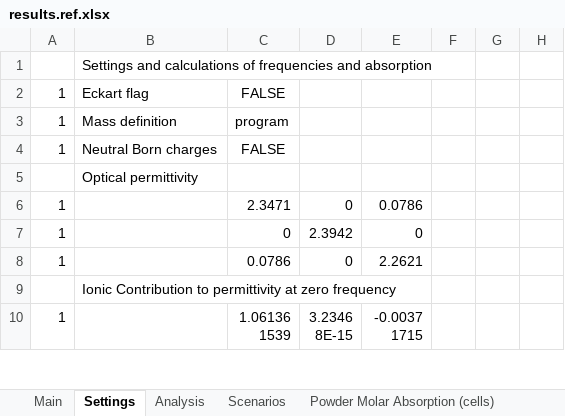
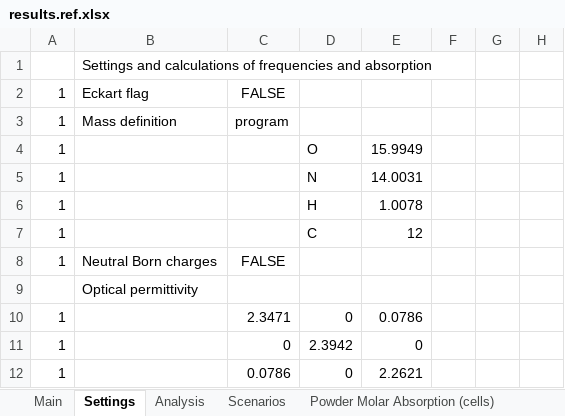
Before and after one commit to JohnKendrick/PDielec, an Excel workbook: Examples/Crystal/Leucine/results.ref.xlsx, sheet Settings, drawn as a sheet; only a part is shown; the shorter side is filled out with more unchanged rows; values as stored, in another font and other column widths than the file's, no borders; the diff names each change by its address in the sheet, - before the commit and + after, or states it on an @@ line.

```diff
--- a/Examples/Crystal/Leucine/results.ref.xlsx (sheet Settings)
+++ b/Examples/Crystal/Leucine/results.ref.xlsx (sheet Settings)
+row 4: 1 |  |  | O | 15.9949
+row 5: 1 |  |  | N | 14.0031
+row 6: 1 |  |  | H | 1.0078
+row 7: 1 |  |  | C | 12
```
Also changed, not shown: Examples/AbInit/BaTiO3/results.ref.xlsx, Examples/Castep/Isoleucine/results.ref.xlsx, 40 other files.
